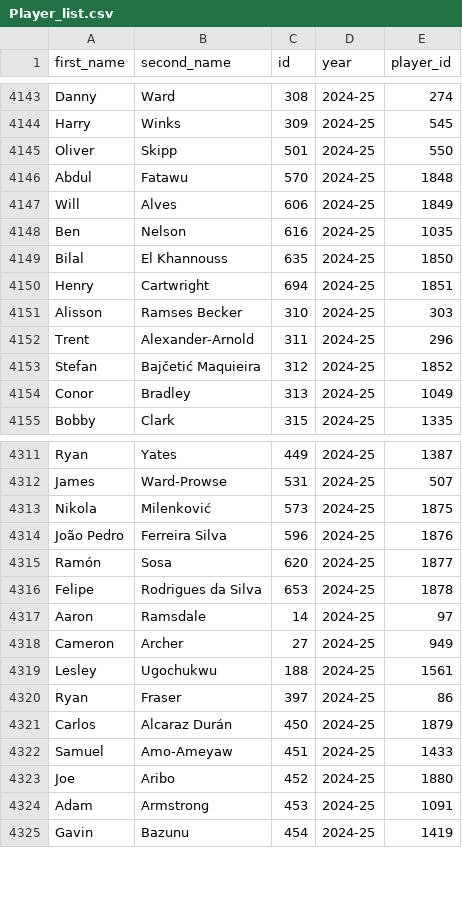
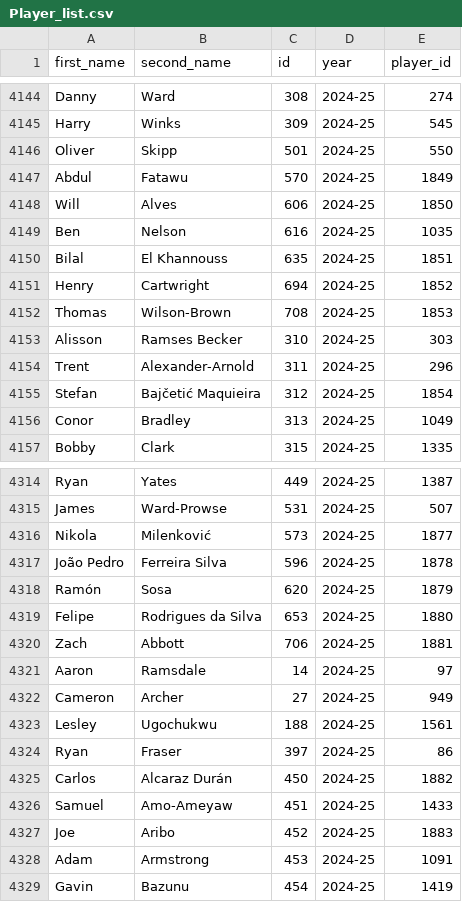
Before and after one commit to MetalTanuj/FPL-Analysis, a CSV file: Player_list.csv, drawn as a sheet; only a part is shown, gaps mark what is left out; the diff covers the shown part only.

```diff
--- a/Player_list.csv
+++ b/Player_list.csv
@@ -4145,10 +4146,11 @@ Harry,Winks,309,2024-25,545
 Oliver,Skipp,501,2024-25,550
-Abdul,Fatawu,570,2024-25,1848
-Will,Alves,606,2024-25,1849
+Abdul,Fatawu,570,2024-25,1849
+Will,Alves,606,2024-25,1850
 Ben,Nelson,616,2024-25,1035
-Bilal,El Khannouss,635,2024-25,1850
-Henry,Cartwright,694,2024-25,1851
+Bilal,El Khannouss,635,2024-25,1851
+Henry,Cartwright,694,2024-25,1852
+Thomas,Wilson-Brown,708,2024-25,1853
 Alisson,Ramses Becker,310,2024-25,303
 Trent,Alexander-Arnold,311,2024-25,296
-Stefan,Bajčetić Maquieira,312,2024-25,1852
+Stefan,Bajčetić Maquieira,312,2024-25,1854
 Conor,Bradley,313,2024-25,1049
@@ -4312,6 +4315,7 @@ Ryan,Yates,449,2024-25,1387
 James,Ward-Prowse,531,2024-25,507
-Nikola,Milenković,573,2024-25,1875
-João Pedro,Ferreira Silva,596,2024-25,1876
-Ramón,Sosa,620,2024-25,1877
-Felipe,Rodrigues da Silva,653,2024-25,1878
+Nikola,Milenković,573,2024-25,1877
+João Pedro,Ferreira Silva,596,2024-25,1878
+Ramón,Sosa,620,2024-25,1879
+Felipe,Rodrigues da Silva,653,2024-25,1880
+Zach,Abbott,706,2024-25,1881
 Aaron,Ramsdale,14,2024-25,97
@@ -4320,5 +4324,5 @@ Lesley,Ugochukwu,188,2024-25,1561
 Ryan,Fraser,397,2024-25,86
-Carlos,Alcaraz Durán,450,2024-25,1879
+Carlos,Alcaraz Durán,450,2024-25,1882
 Samuel,Amo-Ameyaw,451,2024-25,1433
-Joe,Aribo,452,2024-25,1880
+Joe,Aribo,452,2024-25,1883
 Adam,Armstrong,453,2024-25,1091
```
Also changed, not shown: 2 added rows and 123 edited cells elsewhere in this file, Elo.csv.
